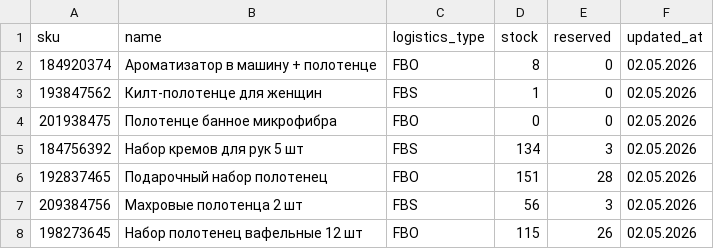
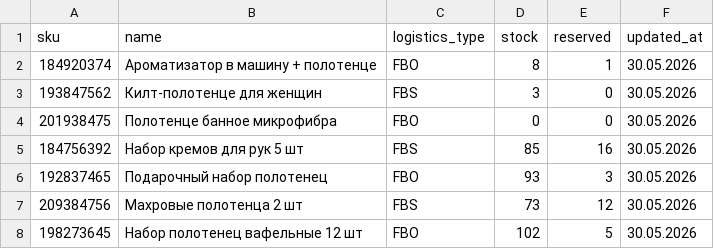
Before and after one commit to wallflow3rrr/ozon-insight-mvp, a CSV file: backend/data/stocks.csv, drawn as a sheet.

```diff
--- a/backend/data/stocks.csv
+++ b/backend/data/stocks.csv
@@ -1,8 +1,8 @@
 sku,name,logistics_type,stock,reserved,updated_at
-184920374,Ароматизатор в машину + полотенце,FBO,8,0,02.05.2026
-193847562,Килт-полотенце для женщин,FBS,1,0,02.05.2026
-201938475,Полотенце банное микрофибра,FBO,0,0,02.05.2026
-184756392,Набор кремов для рук 5 шт,FBS,134,3,02.05.2026
-192837465,Подарочный набор полотенец,FBO,151,28,02.05.2026
-209384756,Махровые полотенца 2 шт,FBS,56,3,02.05.2026
-198273645,Набор полотенец вафельные 12 шт,FBO,115,26,02.05.2026
+184920374,Ароматизатор в машину + полотенце,FBO,8,1,30.05.2026
+193847562,Килт-полотенце для женщин,FBS,3,0,30.05.2026
+201938475,Полотенце банное микрофибра,FBO,0,0,30.05.2026
+184756392,Набор кремов для рук 5 шт,FBS,85,16,30.05.2026
+192837465,Подарочный набор полотенец,FBO,93,3,30.05.2026
+209384756,Махровые полотенца 2 шт,FBS,73,12,30.05.2026
+198273645,Набор полотенец вафельные 12 шт,FBO,102,5,30.05.2026
```
Also changed, not shown: backend/data/orders.csv, backend/data/returns.csv, 4 other files.
